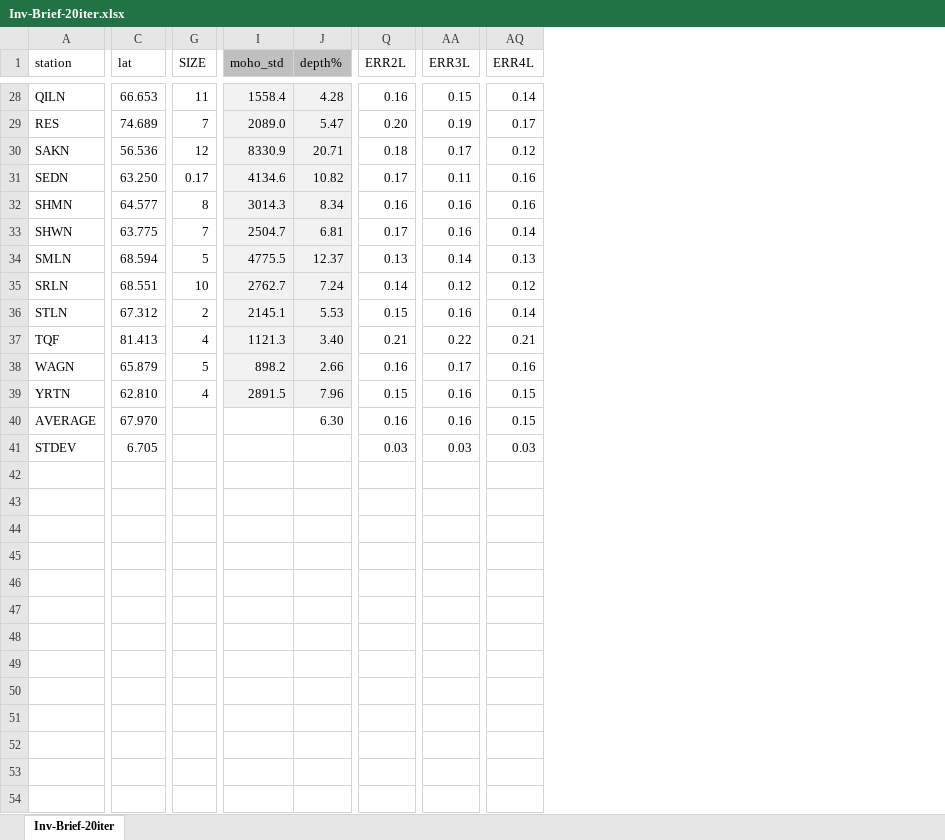
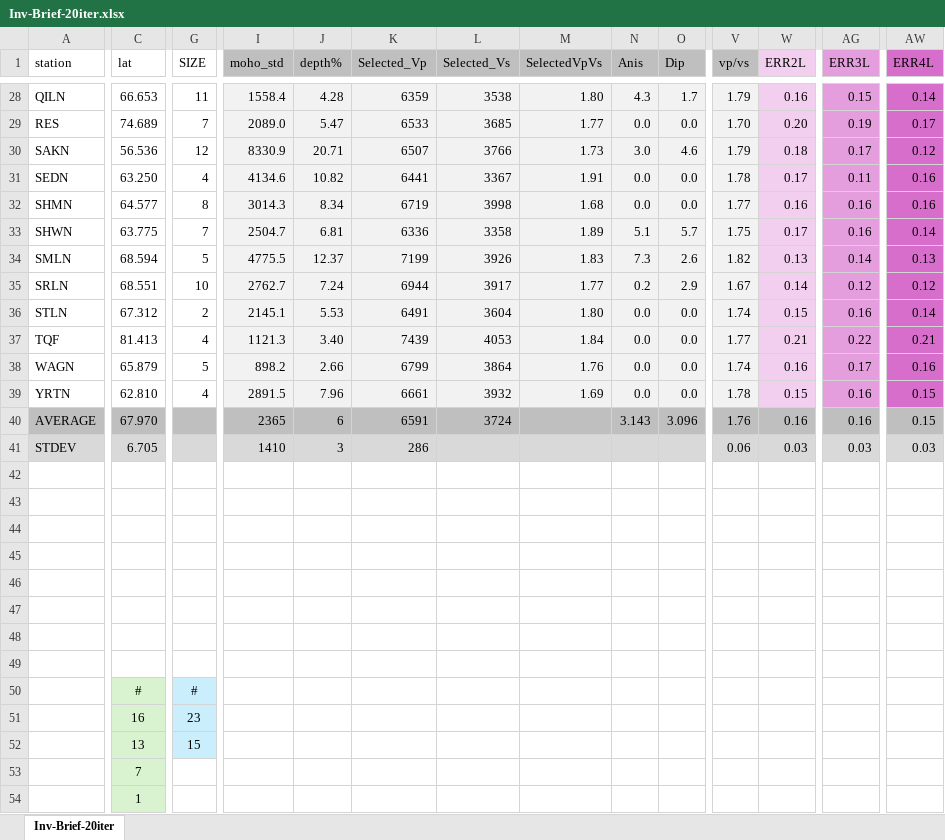
Before and after one commit to Sinamahani/rfcan, an Excel workbook: inv/Inv-Brief-20iter.xlsx, sheet Inv-Brief-20iter, drawn as a sheet; only a part is shown, gaps mark what is left out; values as stored, in another font and other column widths than the file's, no borders; charts and pictures not drawn; addresses are those after the commit; rows hold the shown columns only; the diff covers the shown part only; the diff names each change by its address in the sheet, - before the commit and + after, or states it on an @@ line.

```diff
--- a/inv/Inv-Brief-20iter.xlsx (sheet Inv-Brief-20iter)
+++ b/inv/Inv-Brief-20iter.xlsx (sheet Inv-Brief-20iter)
+column K (Selected_Vp), rows 28-41: 6359 | 6533 | 6507 | 6441 | 6719 | 6336 | 7199 | 6944 | 6491 | 7439 | 6799 | 6661 | 6591 | 286
+column L (Selected_Vs), rows 28-40: 3538 | 3685 | 3766 | 3367 | 3998 | 3358 | 3926 | 3917 | 3604 | 4053 | 3864 | 3932 | 3724
+column M (SelectedVpVs), rows 28-39: 1.80 | 1.77 | 1.73 | 1.91 | 1.68 | 1.89 | 1.83 | 1.77 | 1.80 | 1.84 | 1.76 | 1.69
+column N (Anis), rows 28-40: 4.3 | 0.0 | 3.0 | 0.0 | 0.0 | 5.1 | 7.3 | 0.2 | 0.0 | 0.0 | 0.0 | 0.0 | 3.143
+column O (Dip), rows 28-40: 1.7 | 0.0 | 4.6 | 0.0 | 0.0 | 5.7 | 2.6 | 2.9 | 0.0 | 0.0 | 0.0 | 0.0 | 3.096
+column V (vp/vs), rows 28-41: 1.79 | 1.70 | 1.79 | 1.78 | 1.77 | 1.75 | 1.82 | 1.67 | 1.74 | 1.77 | 1.74 | 1.78 | 1.76 | 0.06
-W1:W39 fill: none
+W1:W39 fill: #F2CFEE
-AG1:AG39 fill: none
+AG1:AG39 fill: #E59EDD
-AW1:AW39 fill: none
+AW1:AW39 fill: #D86ECC
-G31 (SIZE): 0.17
+G31 (SIZE): 4
-A40:J40 fill: none
+A40:J40 fill: #BFBFBF
-I40 (moho_std): (empty)
+I40 (moho_std): 2365
-J40 (depth%): 6.30
+J40 (depth%): 6
-W40:AW40 fill: none
+W40:AW40 fill: #BFBFBF
-A41:J41 fill: none
+A41:J41 fill: #D9D9D9
-I41 (moho_std): (empty)
+I41 (moho_std): 1410
-J41 (depth%): (empty)
+J41 (depth%): 3
-W41:AW41 fill: none
+W41:AW41 fill: #D9D9D9
+row 42: (empty)
+row 43: (empty)
+row 44: (empty)
+row 45: (empty)
+row 46: (empty)
+row 47: (empty)
+row 48: (empty)
+row 49: (empty)
+row 50:  | # | #
+row 51:  | 16 | 23
+row 52:  | 13 | 15
+row 53:  | 7
+row 54:  | 1
```
Also changed, not shown: 11 added rows and cell formats elsewhere in this sheet, formulas that keep their value, charts or pictures, 16 other files.
